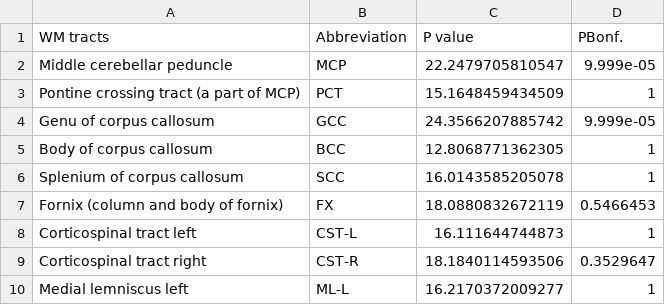
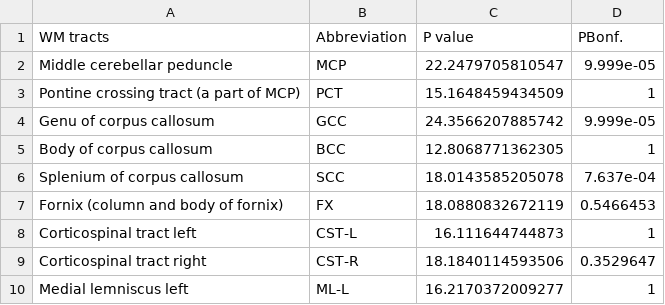
Before and after one commit to UDIP-FA/Dim_visualization, a CSV file: WM_stat/Dim_22.csv, drawn as a sheet; only a part is shown.

Commit message:
Update Dim_22.csv

```diff
--- a/WM_stat/Dim_22.csv
+++ b/WM_stat/Dim_22.csv
@@ -5,3 +5,3 @@ Genu of corpus callosum,GCC,24.3566207885742,9.999e-05
 Body of corpus callosum,BCC,12.8068771362305,1
-Splenium of corpus callosum,SCC,16.0143585205078,1
+Splenium of corpus callosum,SCC,18.0143585205078,7.637e-04
 Fornix (column and body of fornix),FX,18.0880832672119,0.5466453
```
